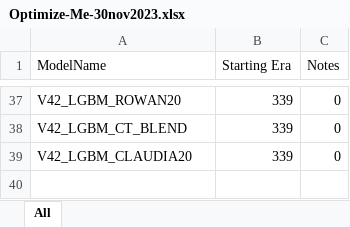
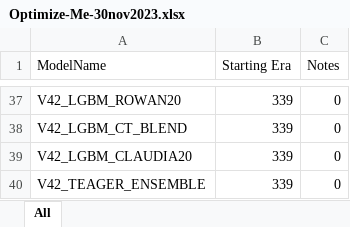
Before and after one commit to BorisVSchmid/numerai-vladthestaker, an Excel workbook: Optimize-Me-30nov2023.xlsx, sheet All, drawn as a sheet; only a part is shown, gaps mark what is left out; values as stored, in another font and other column widths than the file's, no borders; the diff names each change by its address in the sheet, - before the commit and + after, or states it on an @@ line.

```diff
--- a/Optimize-Me-30nov2023.xlsx (sheet All)
+++ b/Optimize-Me-30nov2023.xlsx (sheet All)
+row 40: V42_TEAGER_ENSEMBLE | 339 | 0
```
Also changed, not shown: 2 other files.
